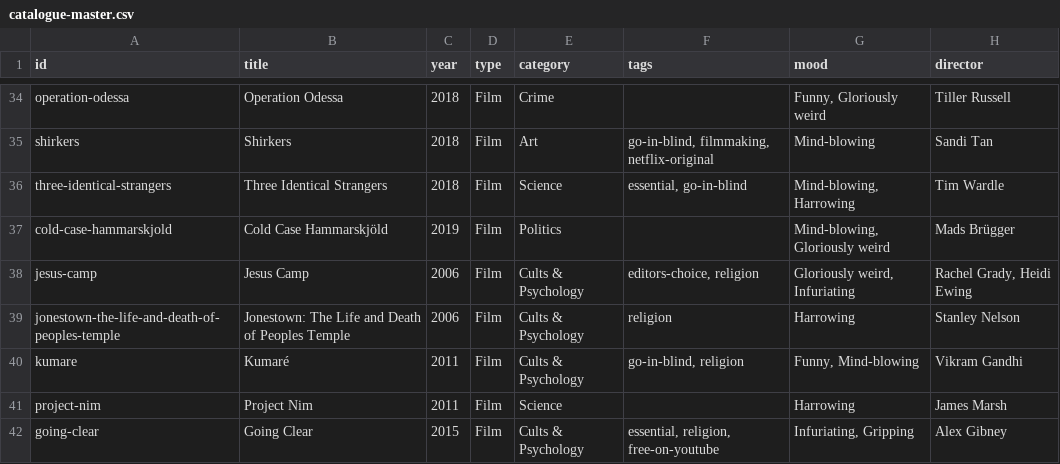
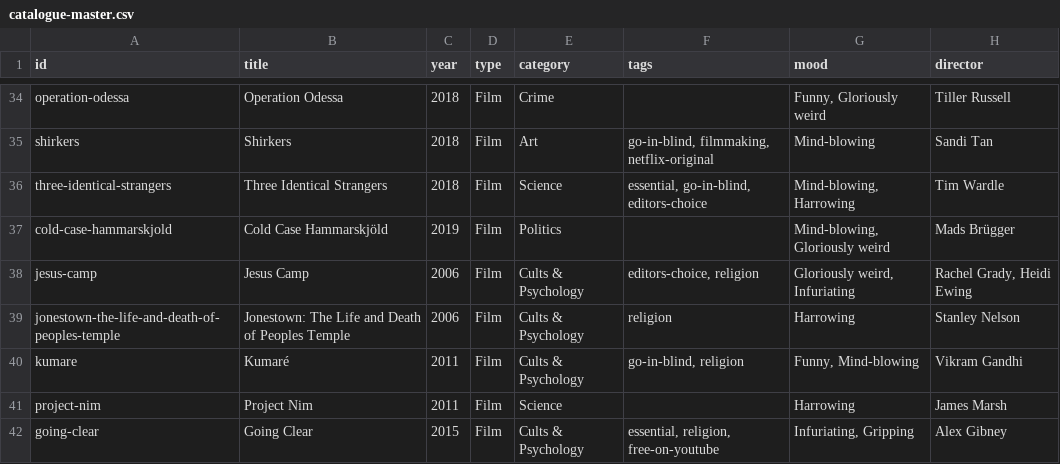
Before and after one commit to collymonsterr/documentaryclub, a CSV file: data/catalogue-master.csv, drawn as a sheet; only a part is shown, gaps mark what is left out; the diff names each change by its address in the sheet, - before the commit and + after, or states it on an @@ line.

```diff
--- a/data/catalogue-master.csv
+++ b/data/catalogue-master.csv
-F36 (tags): essential, go-in-blind
+F36 (tags): essential, go-in-blind, editors-choice
```
Also changed, not shown: 1 other file.
